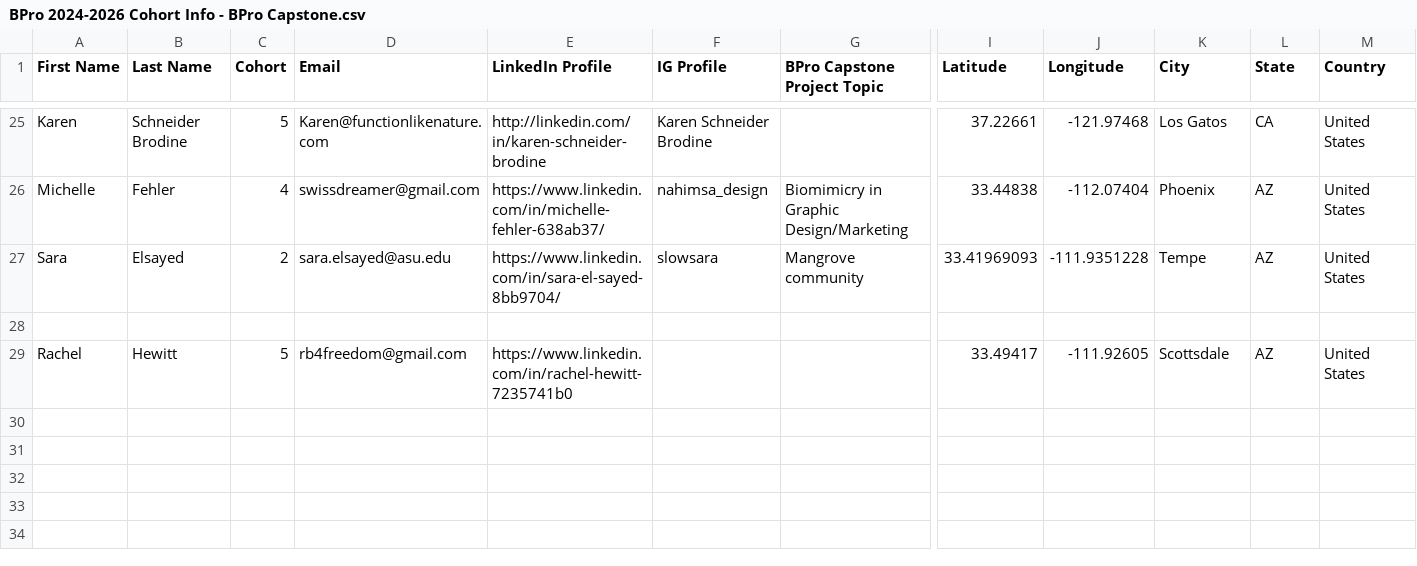
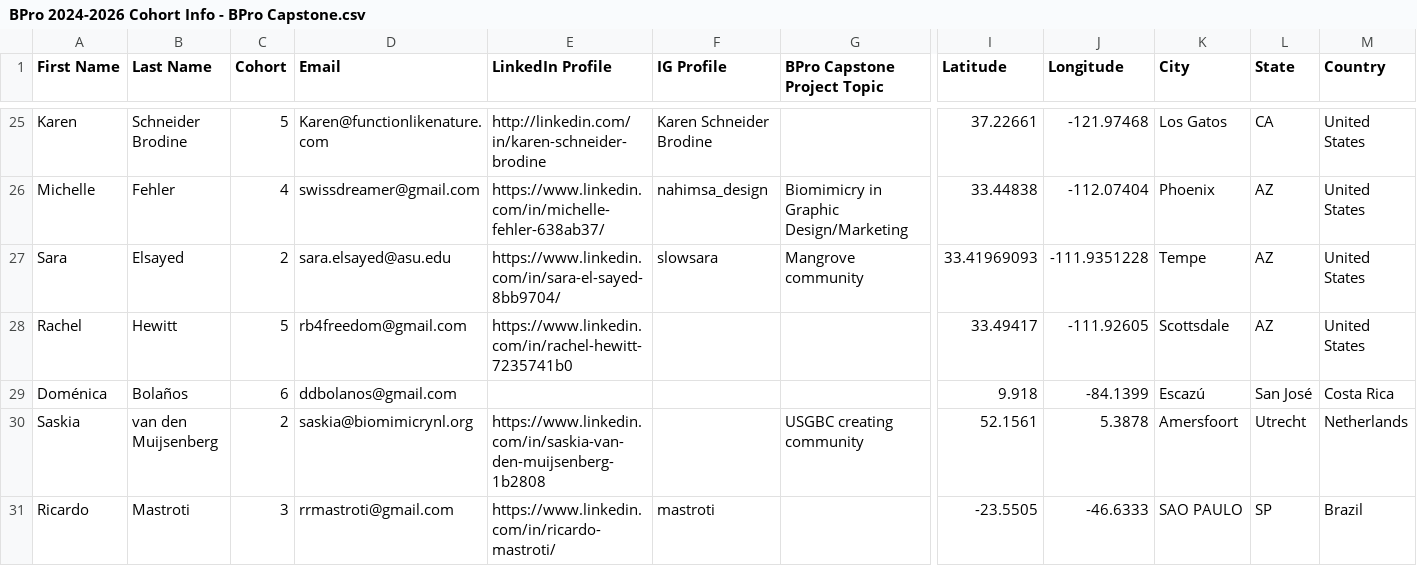
Before and after one commit to ankshah131/biomimicry, a CSV file: BPro 2024-2026 Cohort Info - BPro Capstone.csv, drawn as a sheet; only a part is shown, gaps mark what is left out; removed rows and columns are numbered as before the commit, all else as after; rows hold the shown columns only; the diff covers the shown part only; the diff names each change by its address in the sheet, - before the commit and + after, or states it on an @@ line.

Commit message:
Update BPro 2024-2026 Cohort Info - BPro Capstone.csv

```diff
--- a/BPro 2024-2026 Cohort Info - BPro Capstone.csv
+++ b/BPro 2024-2026 Cohort Info - BPro Capstone.csv
-row 28: (empty)
+row 29: Doménica | Bolaños | 6 | ddbolanos@gmail.com |  |  |  | 9.918 | -84.1399 | Escazú | San José | Costa Rica
+row 30: Saskia | van den Muijsenberg | 2 | saskia@biomimicrynl.org | https://www.linkedin.com/in/saskia-van-den-muijsenberg-1b2808 |  | USGBC creating community | 52.1561 | 5.3878 | Amersfoort | Utrecht | Netherlands
+row 31: Ricardo | Mastroti | 3 | rrmastroti@gmail.com | https://www.linkedin.com/in/ricardo-mastroti/ | mastroti |  | -23.5505 | -46.6333 | SAO PAULO | SP | Brazil
```
Also changed, not shown: 4 added rows elsewhere in this file.
